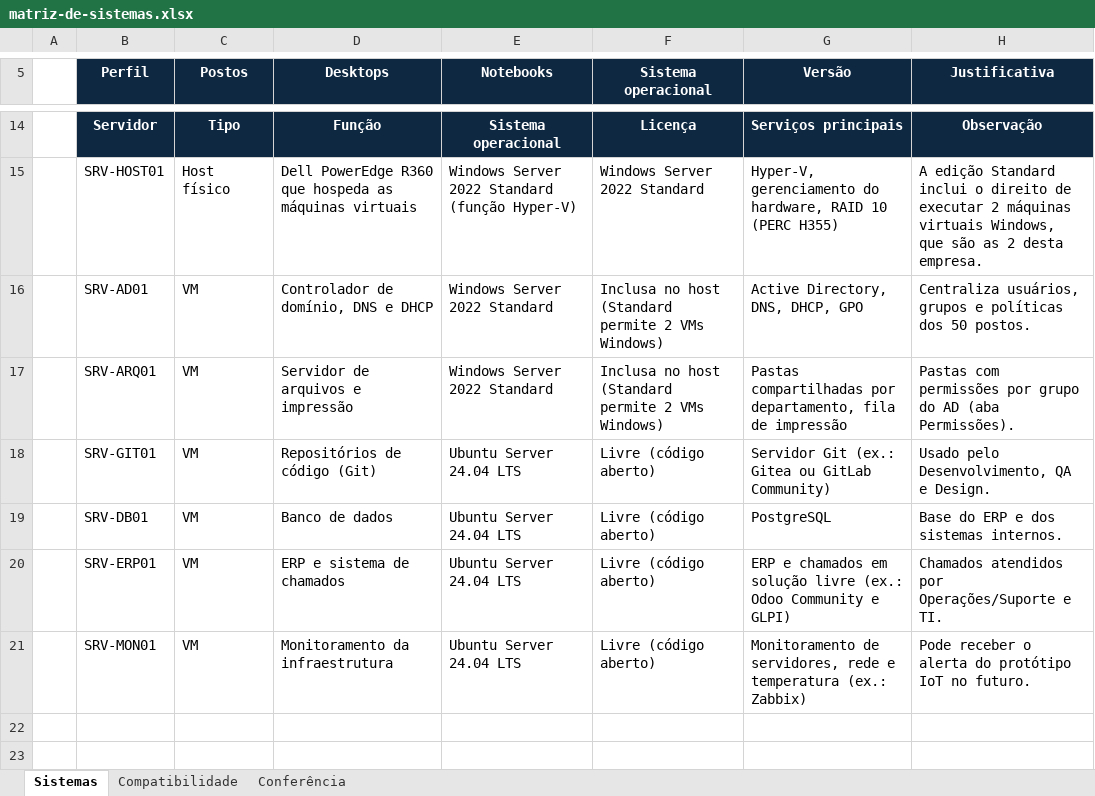
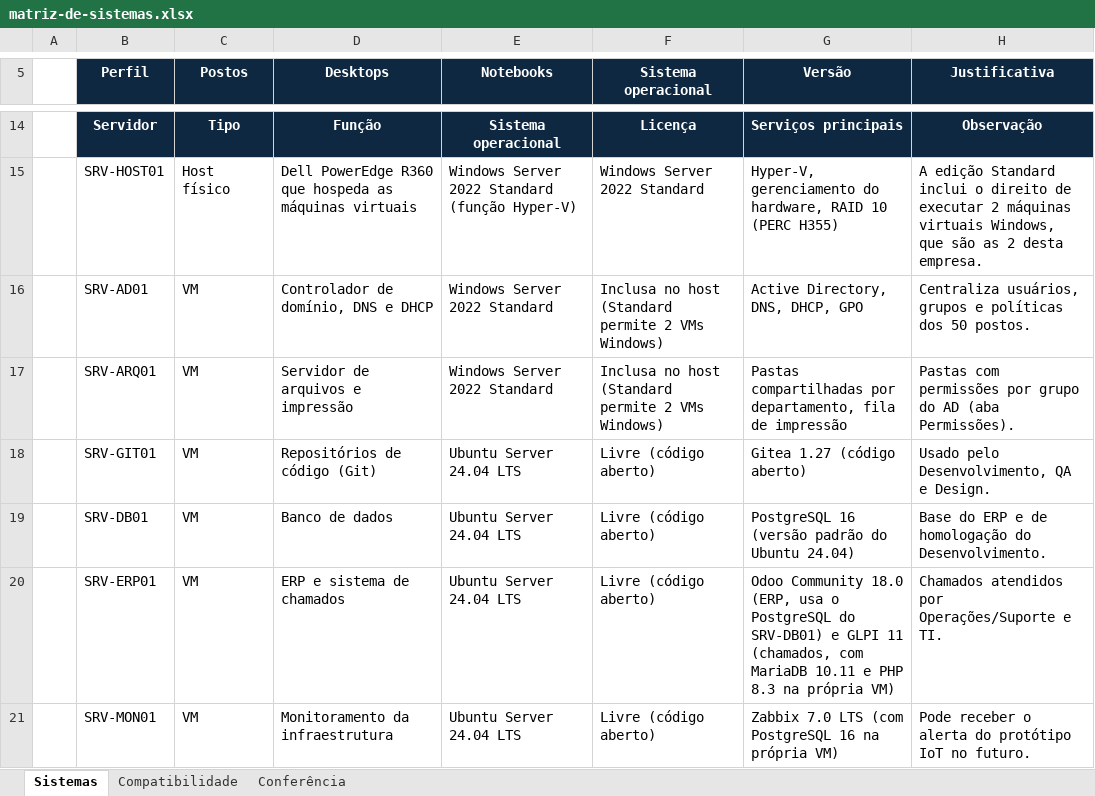
Before and after one commit to luizfeleite/leitetech-infraestrutura, an Excel workbook: sistemas-operacionais/matriz-de-sistemas.xlsx, sheet Sistemas, drawn as a sheet; only a part is shown, gaps mark what is left out; values as stored, in another font and other column widths than the file's, no borders; the diff names each change by its address in the sheet, - before the commit and + after, or states it on an @@ line.

```diff
--- a/sistemas-operacionais/matriz-de-sistemas.xlsx (sheet Sistemas)
+++ b/sistemas-operacionais/matriz-de-sistemas.xlsx (sheet Sistemas)
-G18 (Versão): Servidor Git (ex.: Gitea ou GitLab Community)
+G18 (Versão): Gitea 1.27 (código aberto)
-G19 (Versão): PostgreSQL
+G19 (Versão): PostgreSQL 16 (versão padrão do Ubuntu 24.04)
-H19 (Justificativa): Base do ERP e dos sistemas internos.
+H19 (Justificativa): Base do ERP e de homologação do Desenvolvimento.
-G20 (Versão): ERP e chamados em solução livre (ex.: Odoo Community e GLPI)
+G20 (Versão): Odoo Community 18.0 (ERP, usa o PostgreSQL do SRV-DB01) e GLPI 11 (chamados, com MariaDB 10.11 e PHP 8.3 na própria VM)
-G21 (Versão): Monitoramento de servidores, rede e temperatura (ex.: Zabbix)
+G21 (Versão): Zabbix 7.0 LTS (com PostgreSQL 16 na própria VM)
```
Also changed, not shown: sheet Compatibilidade, sheet Conferência, sistemas-operacionais/backup-recuperacao-licencas.xlsx, sistemas-operacionais/catalogo-de-servicos.xlsx, 1 other file.
